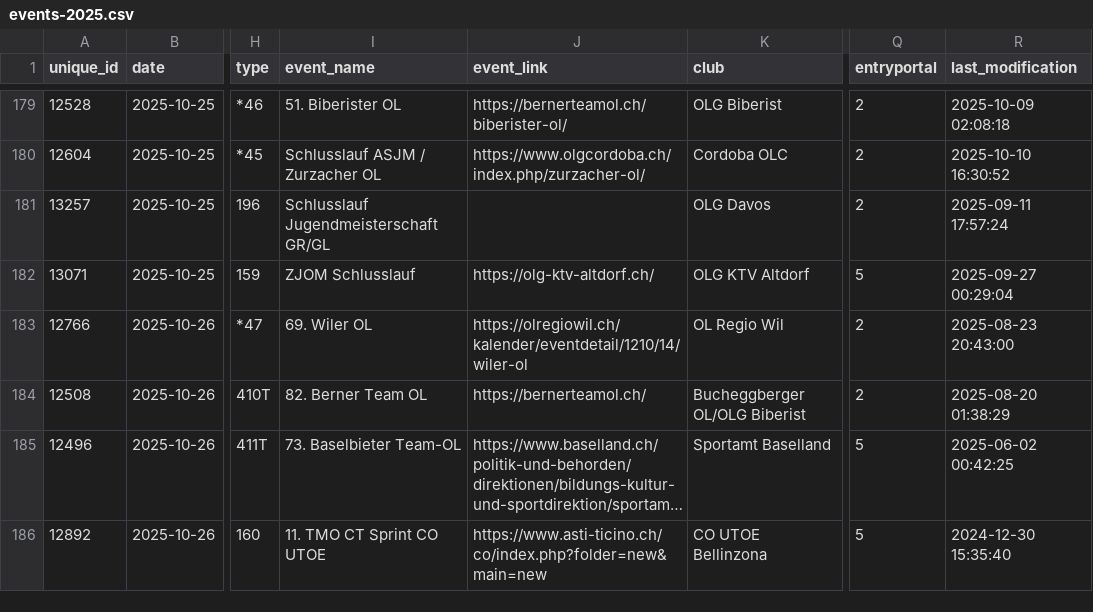
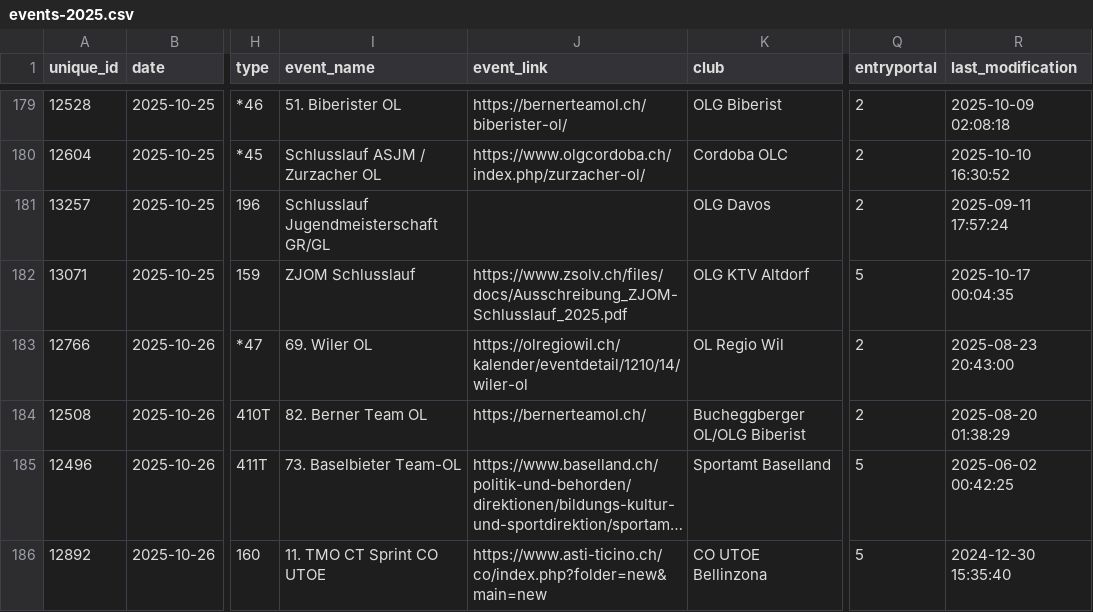
Before and after one commit to fabianHueni/swiss-orienteering-events, a CSV file: public/data/events-2025.csv, drawn as a sheet; only a part is shown, gaps mark what is left out; long unchanged cells end in …; the diff names each change by its address in the sheet, - before the commit and + after, or states it on an @@ line.

```diff
--- a/public/data/events-2025.csv
+++ b/public/data/events-2025.csv
-J182 (event_link): https://olg-ktv-altdorf.ch/
+J182 (event_link): https://www.zsolv.ch/files/docs/Ausschreibung_ZJOM-Schlusslauf_2025.pdf
-R182 (last_modification): 2025-09-27 00:29:04
+R182 (last_modification): 2025-10-17 00:04:35
```
Also changed, not shown: public/data/events-2026.csv.
